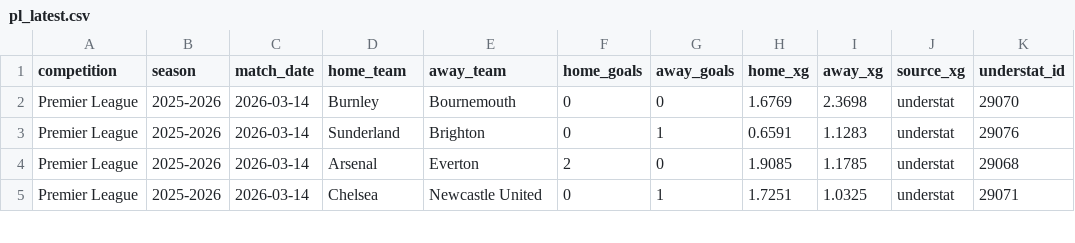
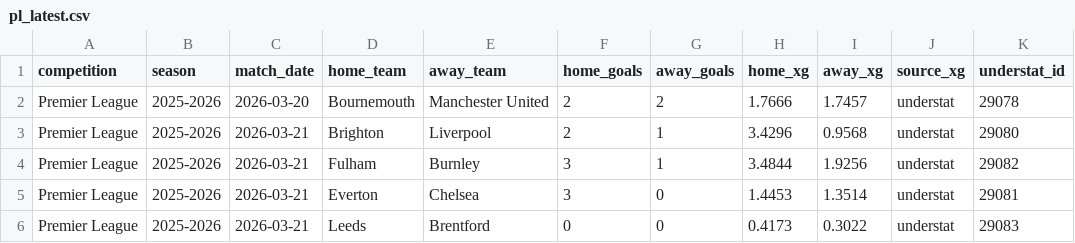
Before and after one commit to jura39bot/euro-top-stats, a CSV file: data/pl_latest.csv, drawn as a sheet; only a part is shown; the diff covers the shown part only.

Commit message:
data: collecte automatique [ligue1 + pl + laliga + seriea + bundesliga] — 2026-03-22 22:59 UTC
Ligues : ligue1 + pl + laliga + seriea + bundesliga
Fichiers : ligue1_latest.{json,csv}, pl_latest.{json,csv}, laliga_latest.{json,csv}, seriea_latest.{json,csv}, bundesliga_latest.{json,csv}

```diff
--- a/data/pl_latest.csv
+++ b/data/pl_latest.csv
@@ -1,5 +1,6 @@
 competition,season,match_date,home_team,away_team,home_goals,away_goals,home_xg,away_xg,source_xg,understat_id
-Premier League,2025-2026,2026-03-14,Burnley,Bournemouth,0,0,1.6769,2.3698,understat,29070
-Premier League,2025-2026,2026-03-14,Sunderland,Brighton,0,1,0.6591,1.1283,understat,29076
-Premier League,2025-2026,2026-03-14,Arsenal,Everton,2,0,1.9085,1.1785,understat,29068
-Premier League,2025-2026,2026-03-14,Chelsea,Newcastle United,0,1,1.7251,1.0325,understat,29071
+Premier League,2025-2026,2026-03-20,Bournemouth,Manchester United,2,2,1.7666,1.7457,understat,29078
+Premier League,2025-2026,2026-03-21,Brighton,Liverpool,2,1,3.4296,0.9568,understat,29080
+Premier League,2025-2026,2026-03-21,Fulham,Burnley,3,1,3.4844,1.9256,understat,29082
+Premier League,2025-2026,2026-03-21,Everton,Chelsea,3,0,1.4453,1.3514,understat,29081
+Premier League,2025-2026,2026-03-21,Leeds,Brentford,0,0,0.4173,0.3022,understat,29083
```
Also changed, not shown: 2 removed rows and 21 edited cells elsewhere in this file, data/bundesliga_latest.csv, data/ligue1_latest.csv, 7 other files.
